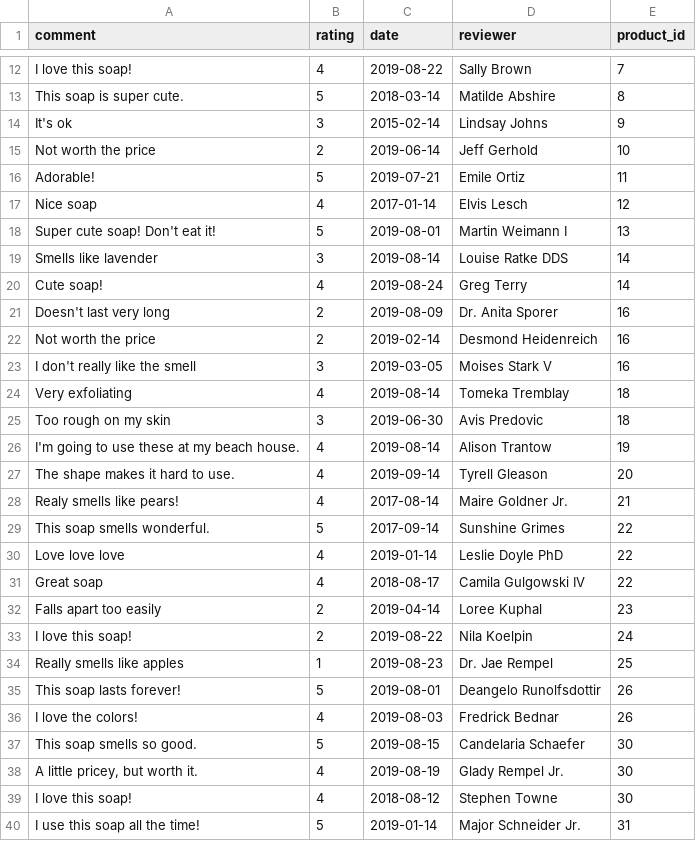
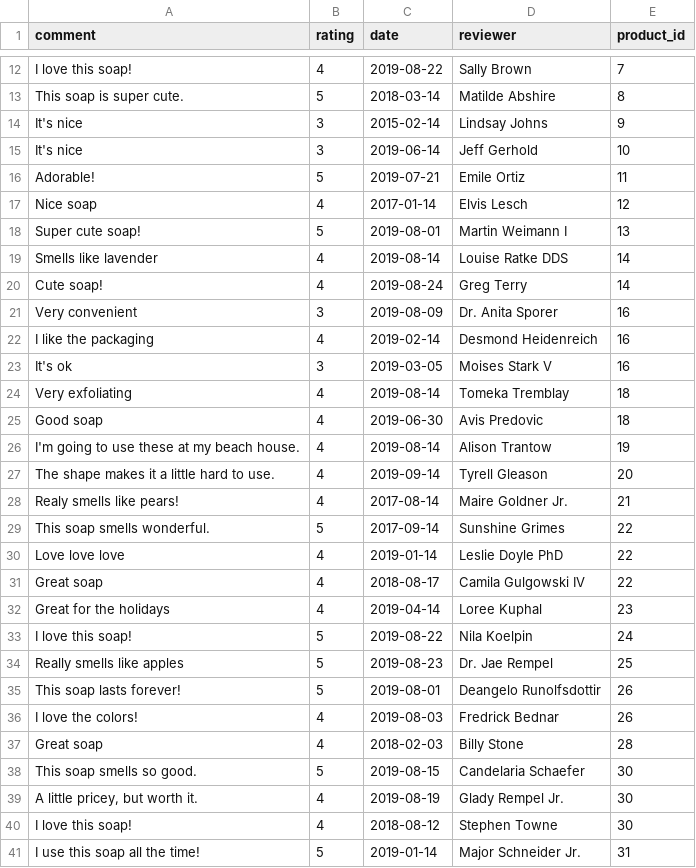
Before and after one commit to dtingg/betsy, a CSV file: db/seed_data/reviews.csv, drawn as a sheet; only a part is shown, gaps mark what is left out; the diff covers the shown part only.

Commit message:
updated merchant, product, review seeds

```diff
--- a/db/seed_data/reviews.csv
+++ b/db/seed_data/reviews.csv
@@ -13,16 +13,16 @@ I love this soap!,4,2019-08-22,Sally Brown,7
 This soap is super cute.,5,2018-03-14,Matilde Abshire,8
-It's ok,3,2015-02-14,Lindsay Johns,9
-Not worth the price,2,2019-06-14,Jeff Gerhold,10
+It's nice,3,2015-02-14,Lindsay Johns,9
+It's nice,3,2019-06-14,Jeff Gerhold,10
 Adorable!,5,2019-07-21,Emile Ortiz,11
 Nice soap,4,2017-01-14,Elvis Lesch,12
-Super cute soap! Don't eat it!,5,2019-08-01,Martin Weimann I,13
-Smells like lavender,3,2019-08-14,Louise Ratke DDS,14
+Super cute soap!,5,2019-08-01,Martin Weimann I,13
+Smells like lavender,4,2019-08-14,Louise Ratke DDS,14
 Cute soap!,4,2019-08-24,Greg Terry,14
-Doesn't last very long,2,2019-08-09,Dr. Anita Sporer,16
-Not worth the price,2,2019-02-14,Desmond Heidenreich,16
-I don't really like the smell,3,2019-03-05,Moises Stark V,16
+Very convenient,3,2019-08-09,Dr. Anita Sporer,16
+I like the packaging,4,2019-02-14,Desmond Heidenreich,16
+It's ok,3,2019-03-05,Moises Stark V,16
 Very exfoliating,4,2019-08-14,Tomeka Tremblay,18
-Too rough on my skin,3,2019-06-30,Avis Predovic,18
+Good soap,4,2019-06-30,Avis Predovic,18
 I'm going to use these at my beach house.,4,2019-08-14,Alison Trantow,19
-The shape makes it hard to use.,4,2019-09-14,Tyrell Gleason,20
+The shape makes it a little hard to use.,4,2019-09-14,Tyrell Gleason,20
 Realy smells like pears!,4,2017-08-14,Maire Goldner Jr.,21
@@ -31,7 +31,8 @@ Love love love,4,2019-01-14,Leslie Doyle PhD,22
 Great soap,4,2018-08-17,Camila Gulgowski IV,22
-Falls apart too easily,2,2019-04-14,Loree Kuphal,23
-I love this soap!,2,2019-08-22,Nila Koelpin,24
-Really smells like apples,1,2019-08-23,Dr. Jae Rempel,25
+Great for the holidays,4,2019-04-14,Loree Kuphal,23
+I love this soap!,5,2019-08-22,Nila Koelpin,24
+Really smells like apples,5,2019-08-23,Dr. Jae Rempel,25
 This soap lasts forever!,5,2019-08-01,Deangelo Runolfsdottir,26
 I love the colors!,4,2019-08-03,Fredrick Bednar,26
+Great soap,4,2018-02-03,Billy Stone,28
 This soap smells so good.,5,2019-08-15,Candelaria Schaefer,30
```
Also changed, not shown: 1 removed row and 8 edited cells elsewhere in this file, db/seed_data/merchants.csv, db/seed_data/products.csv.
